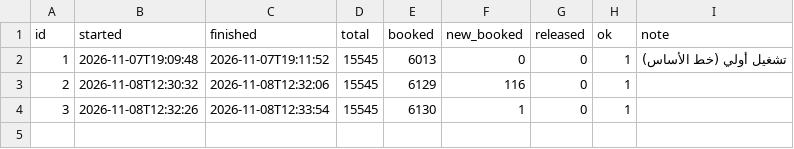
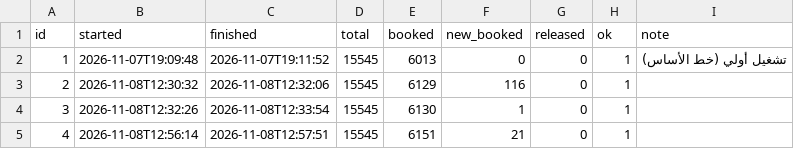
Before and after one commit to adoraai1188-collab/nuca-dashboard, a TSV file: state/runs.tsv, drawn as a sheet; the diff names each change by its address in the sheet, - before the commit and + after, or states it on an @@ line.

```diff
--- a/state/runs.tsv
+++ b/state/runs.tsv
+row 5: 4 | 2026-11-08T12:56:14 | 2026-11-08T12:57:51 | 15545 | 6151 | 21 | 0 | 1
```
Also changed, not shown: 5 other files.
